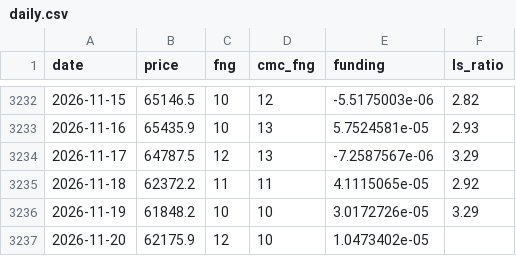
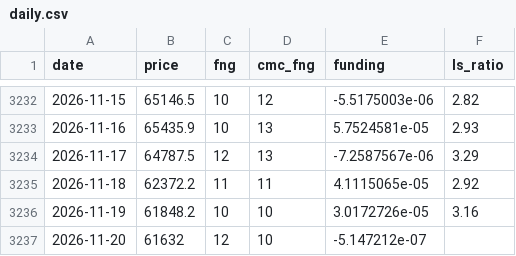
Before and after one commit to cdean12/Crypto-Sentiment, a CSV file: data/daily.csv, drawn as a sheet; only a part is shown, gaps mark what is left out.

Commit message:
Update data 2026-11-20T13:02Z

```diff
--- a/data/daily.csv
+++ b/data/daily.csv
@@ -3235,3 +3235,3 @@ date,price,fng,cmc_fng,funding,ls_ratio
 2026-11-18,62372.2,11,11,4.1115065e-05,2.92
-2026-11-19,61848.2,10,10,3.0172726e-05,3.29
-2026-11-20,62175.9,12,10,1.0473402e-05,
+2026-11-19,61848.2,10,10,3.0172726e-05,3.16
+2026-11-20,61632,12,10,-5.147212e-07,
```
Also changed, not shown: 1 other file.
